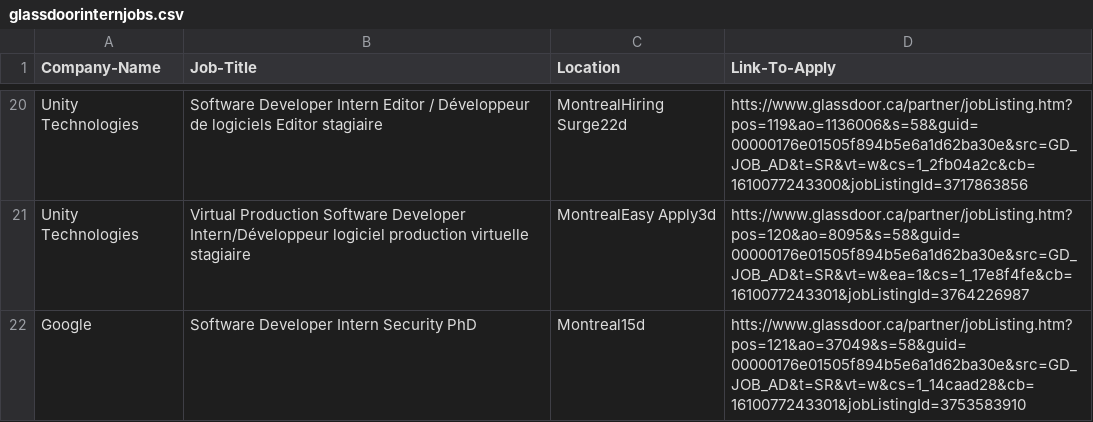
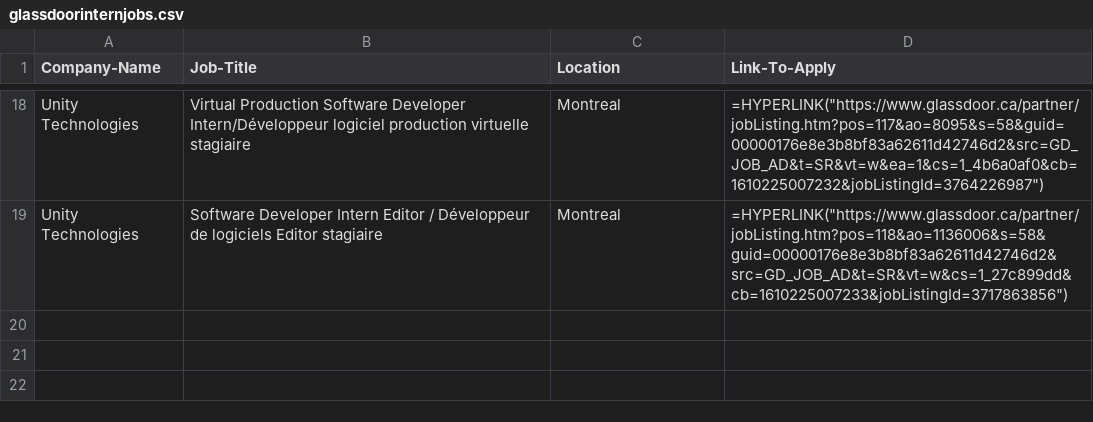
Before and after one commit to jameswei1/Jobscraper, a CSV file: glassdoorinternjobs.csv, drawn as a sheet; only a part is shown, gaps mark what is left out; removed rows and columns are numbered as before the commit, all else as after; the diff covers the shown part only; the diff names each change by its address in the sheet, - before the commit and + after, or states it on an @@ line.

```diff
--- a/glassdoorinternjobs.csv
+++ b/glassdoorinternjobs.csv
-B18 (Job-Title): Software Developer Intern Editor / Développeur de logiciels Editor stagiaire
+B18 (Job-Title): Virtual Production Software Developer Intern/Développeur logiciel production virtuelle stagiaire
-C18 (Location): MontrealHiring Surge22d
+C18 (Location): Montreal
-D18 (Link-To-Apply): htts://www.glassdoor.ca/partner/jobListing.htm?pos=119&ao=1136006&s=58&guid=00000176e01505f894b5e6a1d62ba30e&src=GD_JOB_AD&t=SR&vt=w&cs=1_2fb04a2c&cb=1610077243300&jobListingId=3717863856
+D18 (Link-To-Apply): =HYPERLINK("https://www.glassdoor.ca/partner/jobListing.htm?pos=117&ao=8095&s=58&guid=00000176e8e3b8bf83a62611d42746d2&src=GD_JOB_AD&t=SR&vt=w&ea=1&cs=1_4b6a0af0&cb=1610225007232&jobListingId=3764226987")
-B19 (Job-Title): Virtual Production Software Developer Intern/Développeur logiciel production virtuelle stagiaire
+B19 (Job-Title): Software Developer Intern Editor / Développeur de logiciels Editor stagiaire
-C19 (Location): MontrealEasy Apply3d
+C19 (Location): Montreal
-D19 (Link-To-Apply): htts://www.glassdoor.ca/partner/jobListing.htm?pos=120&ao=8095&s=58&guid=00000176e01505f894b5e6a1d62ba30e&src=GD_JOB_AD&t=SR&vt=w&ea=1&cs=1_17e8f4fe&cb=1610077243301&jobListingId=3764226987
+D19 (Link-To-Apply): =HYPERLINK("https://www.glassdoor.ca/partner/jobListing.htm?pos=118&ao=1136006&s=58&guid=00000176e8e3b8bf83a62611d42746d2&src=GD_JOB_AD&t=SR&vt=w&cs=1_27c899dd&cb=1610225007233&jobListingId=3717863856")
-row 22: Google | Software Developer Intern Security PhD | Montreal15d | htts://www.glassdoor.ca/partner/jobListing.htm?pos=121&ao=37049&s=58&guid=00000176e01505f894b5e6a1d62ba30e&src=GD_JOB_AD&t=SR&vt=w&cs=1_14caad28&cb=1610077243301&jobListingId=3753583910
```
Also changed, not shown: 6 added rows, 8 removed rows and 19 edited cells elsewhere in this file, indeedjobs.csv, 2 other files.
